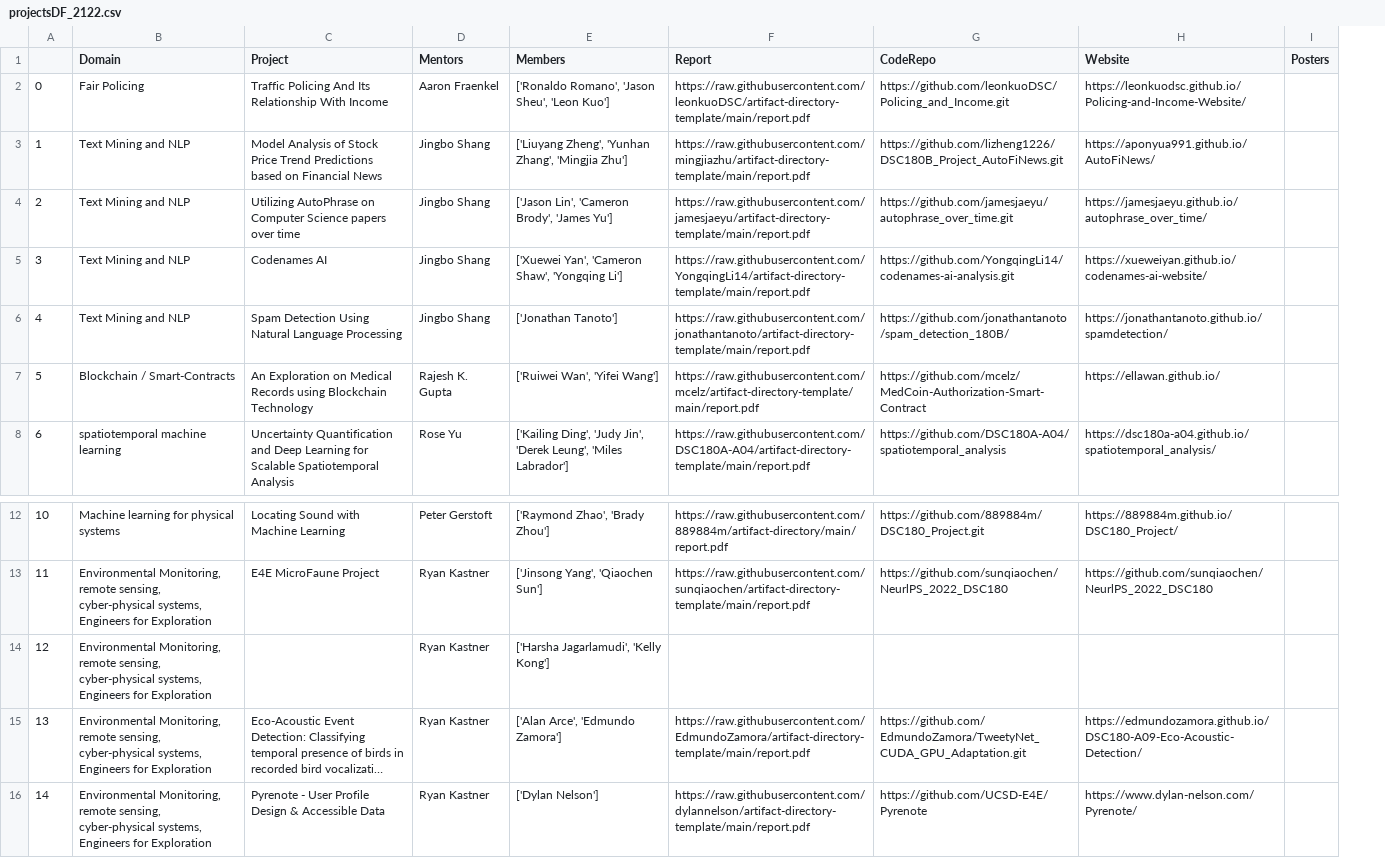
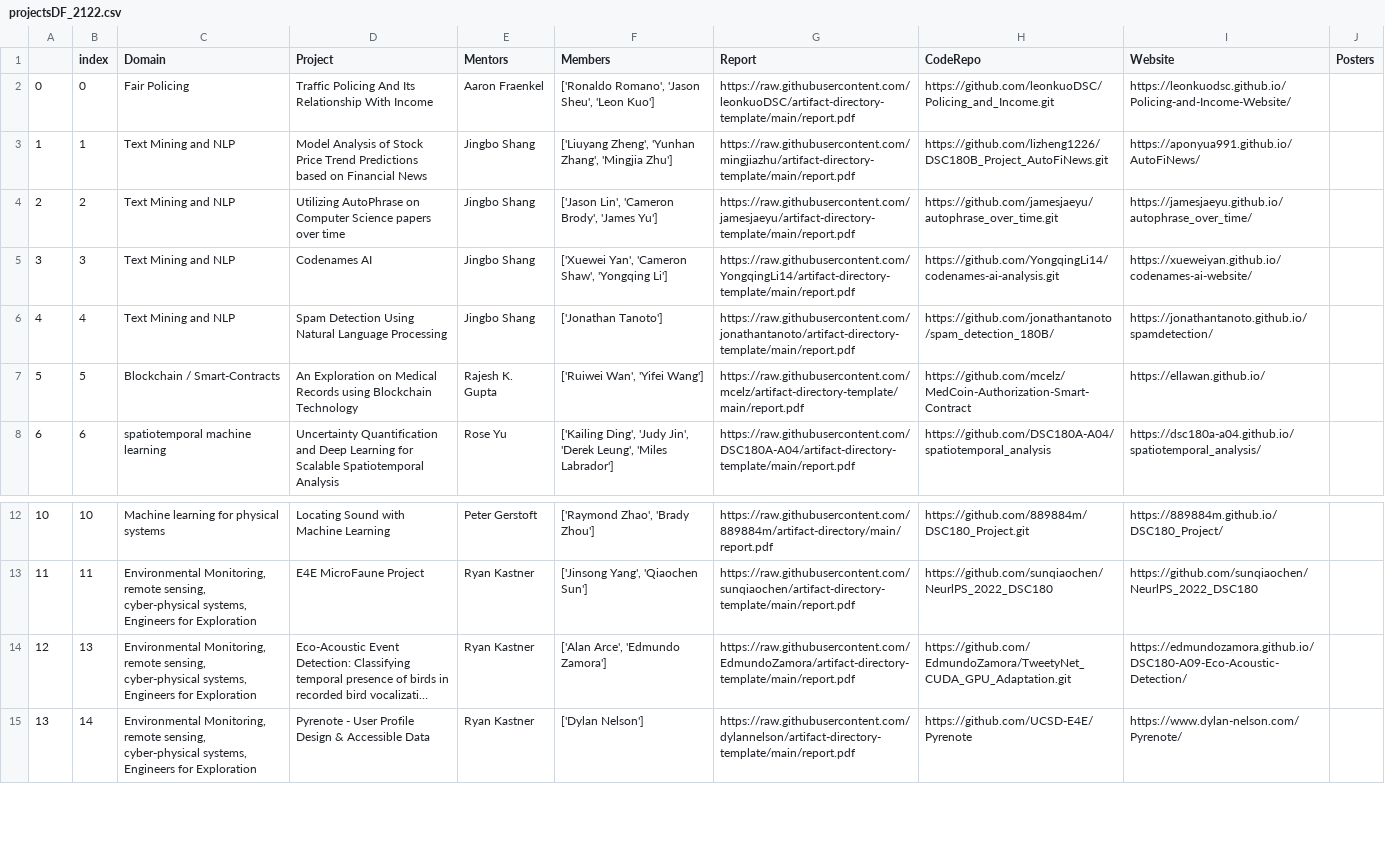
Before and after one commit to mxndyxu/DSC180B-Capstone-Search, a CSV file: data/projectsDF_2122.csv, drawn as a sheet; only a part is shown, gaps mark what is left out; long unchanged cells end in …; removed rows and columns are numbered as before the commit, all else as after; the diff names each change by its address in the sheet, - before the commit and + after, or states it on an @@ line.

```diff
--- a/data/projectsDF_2122.csv
+++ b/data/projectsDF_2122.csv
+column B (index), rows 2-8: 0 | 1 | 2 | 3 | 4 | 5 | 6; rows 12-15: 10 | 11 | 13 | 14
-row 14: 12 | Environmental Monitoring, remote sensing, cyber-physical systems, Engineers for Exploration |  | Ryan Kastner | ['Harsha Jagarlamudi', 'Kelly Kong']
@@ column A renumbered from row 14 down @@
```
Also changed, not shown: data/comb_projectsDF.csv, 3 other files.
